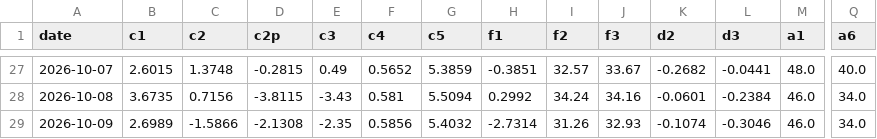
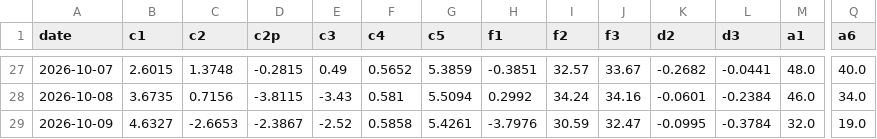
Before and after one commit to kostasg9786-cmyk/pinakas-btc, a CSV file: history.csv, drawn as a sheet; only a part is shown, gaps mark what is left out; the diff covers the shown part only; the diff names each change by its address in the sheet, - before the commit and + after, or states it on an @@ line.

```diff
--- a/history.csv
+++ b/history.csv
-B29 (c1): 2.6989
+B29 (c1): 4.6327
-C29 (c2): -1.5866
+C29 (c2): -2.6653
-D29 (c2p): -2.1308
+D29 (c2p): -2.3867
-E29 (c3): -2.35
+E29 (c3): -2.52
-F29 (c4): 0.5856
+F29 (c4): 0.5858
-G29 (c5): 5.4032
+G29 (c5): 5.4261
-H29 (f1): -2.7314
+H29 (f1): -3.7976
-I29 (f2): 31.26
+I29 (f2): 30.59
-J29 (f3): 32.93
+J29 (f3): 32.47
-K29 (d2): -0.1074
+K29 (d2): -0.0995
-L29 (d3): -0.3046
+L29 (d3): -0.3784
-M29 (a1): 46.0
+M29 (a1): 32.0
-Q29 (a6): 34.0
+Q29 (a6): 19.0
```
Also changed, not shown: 12 edited cells elsewhere in this file, 2 other files.
